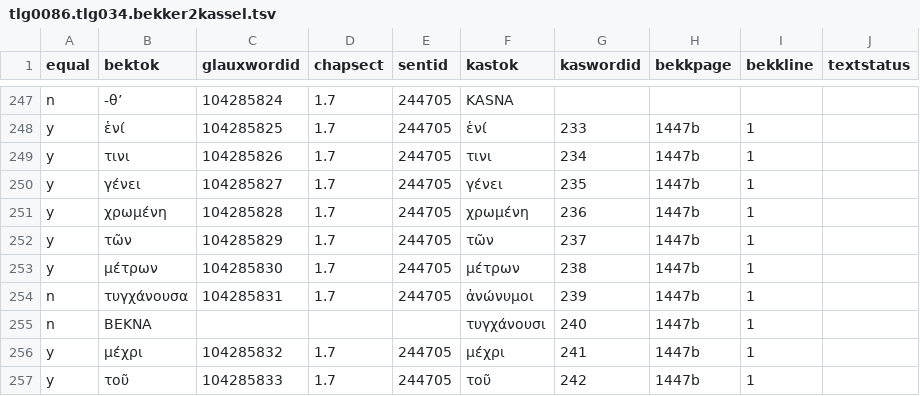
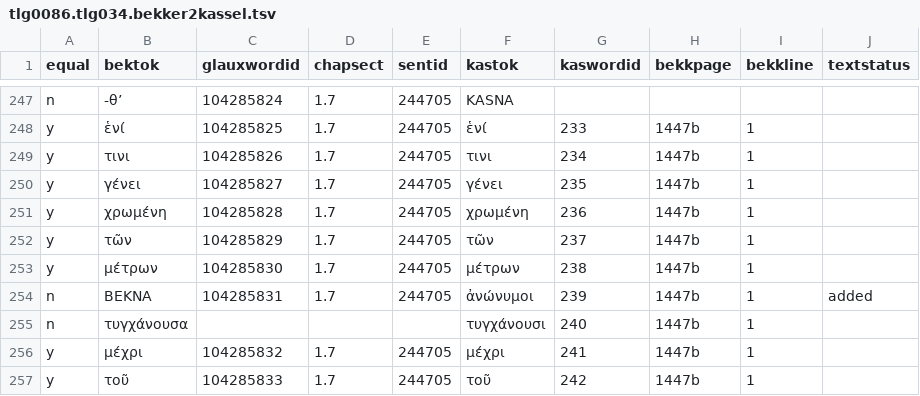
Before and after one commit to gregorycrane/Poetics2.0, a TSV file: grc/tlg0086.tlg034.bekker2kassel.tsv, drawn as a sheet; only a part is shown, gaps mark what is left out.

```diff
--- a/grc/tlg0086.tlg034.bekker2kassel.tsv
+++ b/grc/tlg0086.tlg034.bekker2kassel.tsv
@@ -253,4 +253,4 @@ y	τῶν	104285829	1.7	244705	τῶν	237	1447b	1
 y	μέτρων	104285830	1.7	244705	μέτρων	238	1447b	1	
-n	τυγχάνουσα	104285831	1.7	244705	ἀνώνυμοι	239	1447b	1	
-n	BEKNA				τυγχάνουσι	240	1447b	1	
+n	BEKNA	104285831	1.7	244705	ἀνώνυμοι	239	1447b	1	added	
+n	τυγχάνουσα				τυγχάνουσι	240	1447b	1	
 y	μέχρι	104285832	1.7	244705	μέχρι	241	1447b	1	
```
Also changed, not shown: 11 other files.
